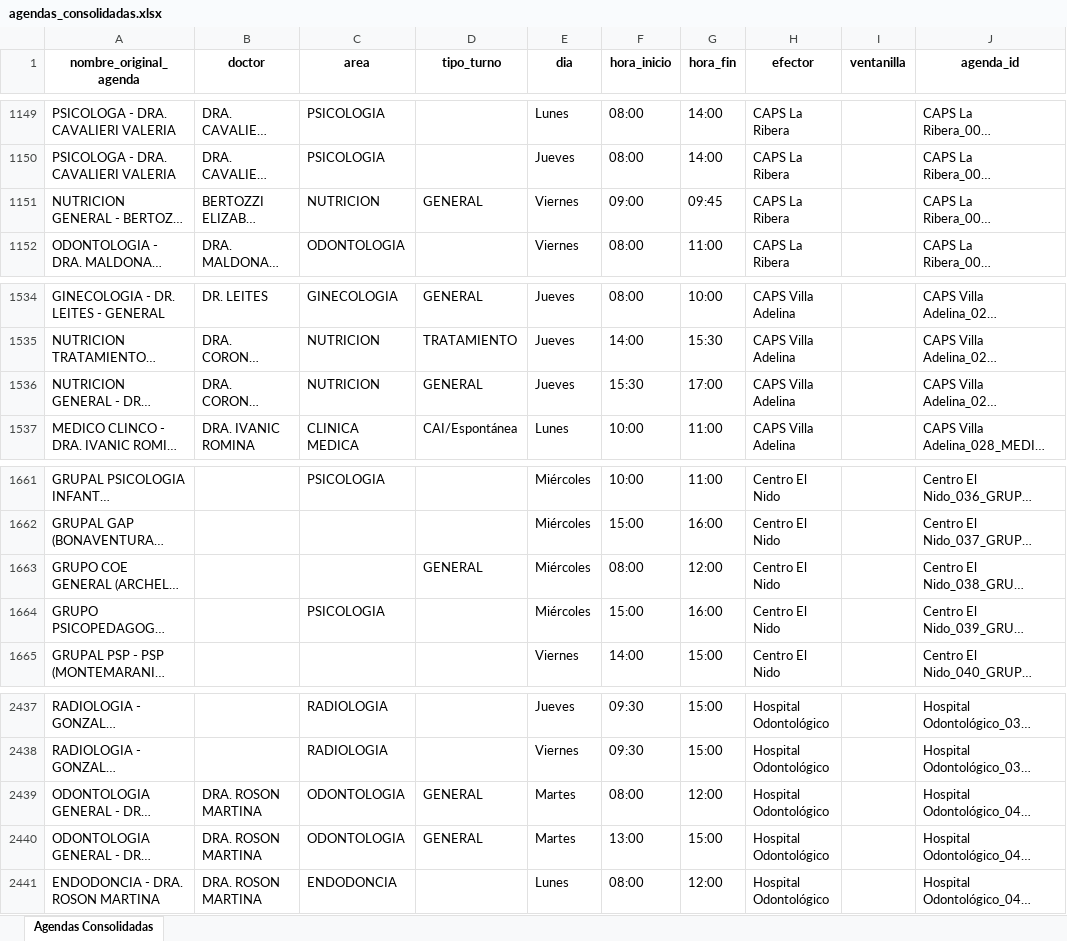
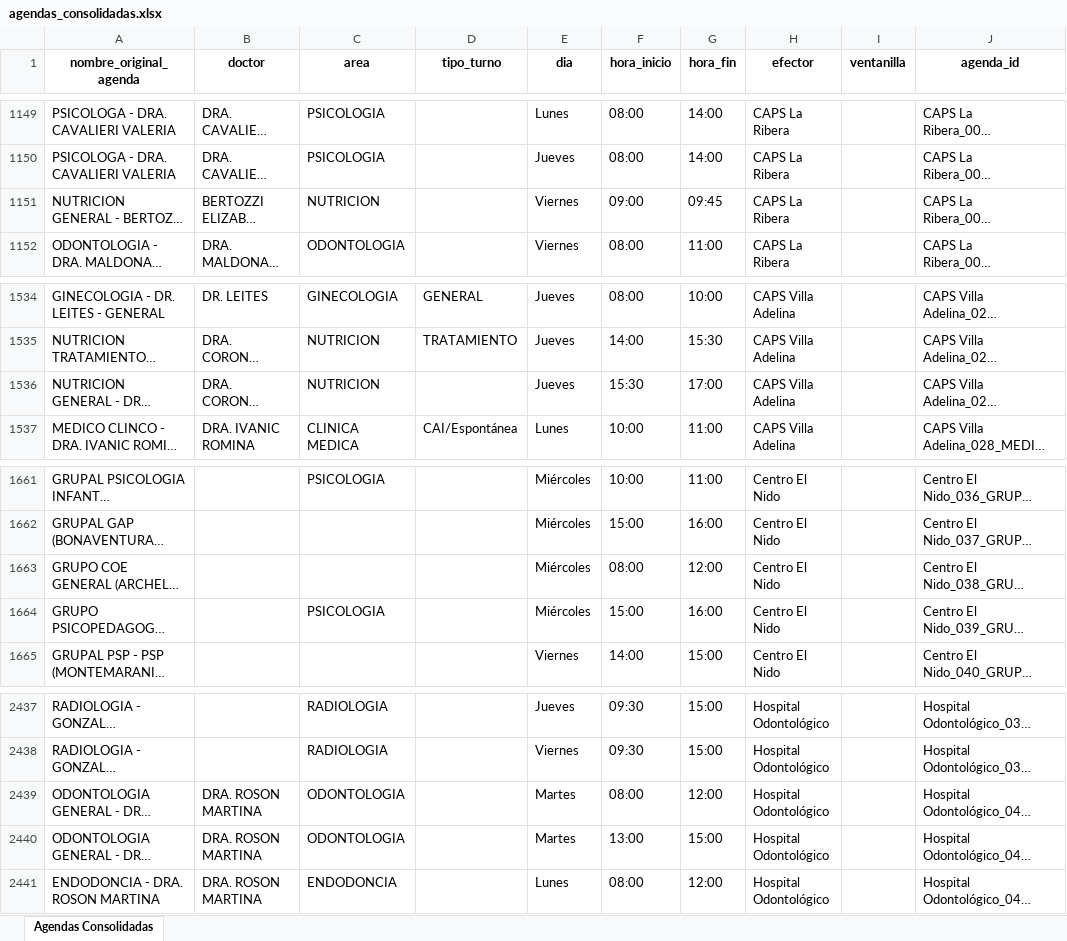
Before and after one commit to LucasRosenz/normalizacion_hcsi, an Excel workbook: datos/csv_procesado/agendas_consolidadas.xlsx, sheet Agendas Consolidadas, drawn as a sheet; only a part is shown, gaps mark what is left out; long unchanged cells end in …; values as stored, in another font and other column widths than the file's, no borders; the diff covers the shown part only; the diff names each change by its address in the sheet, - before the commit and + after, or states it on an @@ line.

```diff
--- a/datos/csv_procesado/agendas_consolidadas.xlsx (sheet Agendas Consolidadas)
+++ b/datos/csv_procesado/agendas_consolidadas.xlsx (sheet Agendas Consolidadas)
-D1151 (tipo_turno): GENERAL
+D1151 (tipo_turno): (empty)
-D1536 (tipo_turno): GENERAL
+D1536 (tipo_turno): (empty)
-D1663 (tipo_turno): GENERAL
+D1663 (tipo_turno): (empty)
-D2439:D2440 (tipo_turno): GENERAL
+D2439:D2440 (tipo_turno): (empty)
```
Also changed, not shown: 13 edited cells elsewhere in this sheet, 3 other files.
